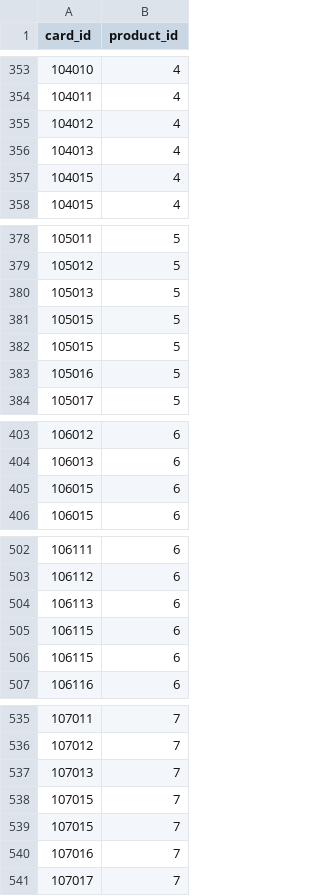
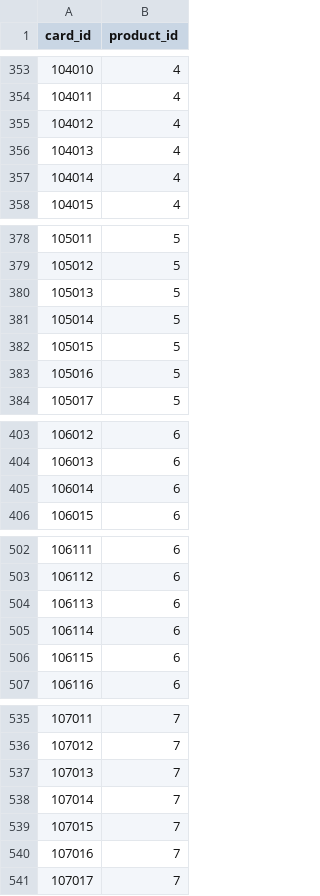
Before and after one commit to Arthur1/agricola-database-server, a CSV file: database/seeds/card_product.csv, drawn as a sheet; only a part is shown, gaps mark what is left out; the diff covers the shown part only.

Commit message:
fix card_product.csv (duplicate tuple of card_id, product_id)

```diff
--- a/database/seeds/card_product.csv
+++ b/database/seeds/card_product.csv
@@ -356,3 +356,3 @@ card_id,product_id
 104013,4
-104015,4
+104014,4
 104015,4
@@ -380,3 +380,3 @@ card_id,product_id
 105013,5
-105015,5
+105014,5
 105015,5
@@ -404,3 +404,3 @@ card_id,product_id
 106013,6
-106015,6
+106014,6
 106015,6
@@ -504,3 +504,3 @@ card_id,product_id
 106113,6
-106115,6
+106114,6
 106115,6
@@ -537,3 +537,3 @@ card_id,product_id
 107013,7
-107015,7
+107014,7
 107015,7
```
Also changed, not shown: 30 edited cells elsewhere in this file.
